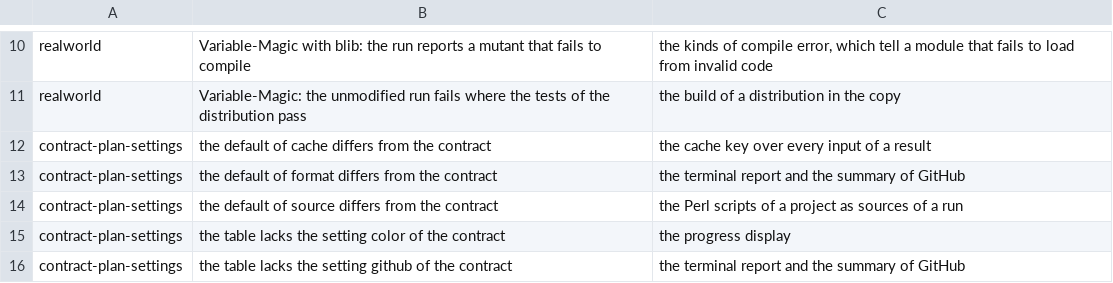
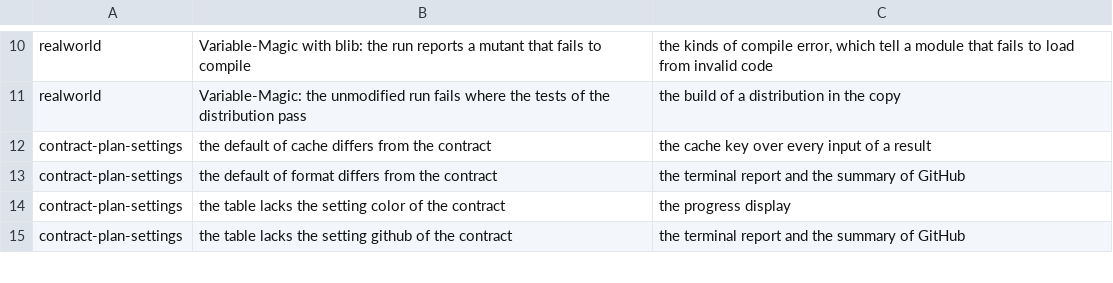
Before and after one commit to P4suta/Test-Mutation, a TSV file: t/open-findings.tsv, drawn as a sheet; only a part is shown, gaps mark what is left out.

Commit message:
feat(runner): measure Perl commands as main programs

```diff
--- a/t/open-findings.tsv
+++ b/t/open-findings.tsv
@@ -13,3 +13,2 @@ contract-plan-settings	the default of cache differs from the contract	the cache
 contract-plan-settings	the default of format differs from the contract	the terminal report and the summary of GitHub
-contract-plan-settings	the default of source differs from the contract	the Perl scripts of a project as sources of a run
 contract-plan-settings	the table lacks the setting color of the contract	the progress display
```
Also changed, not shown: 20 other files.
